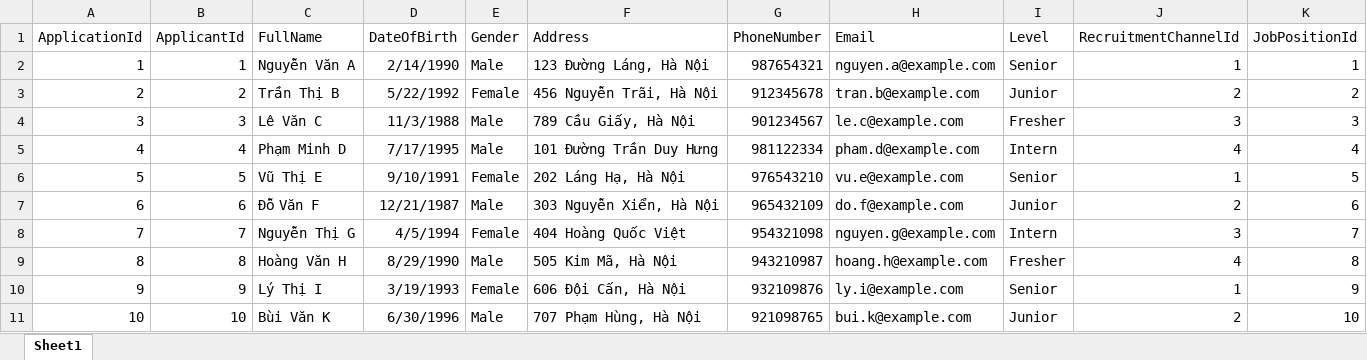
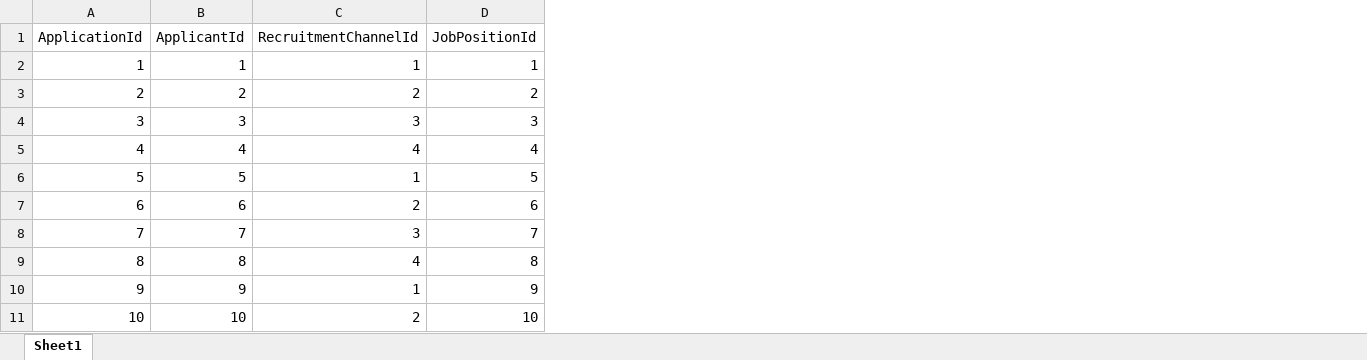
Before and after one commit to DoanDuyThanh71/ToolControlDatabase, an Excel workbook: template Excel/HR/Application.xlsx, sheet Sheet1, drawn as a sheet; only a part is shown; values as stored, in another font and other column widths than the file's, no borders; the diff names each change by its address in the sheet, - before the commit and + after, or states it on an @@ line.

```diff
--- a/template Excel/HR/Application.xlsx (sheet Sheet1)
+++ b/template Excel/HR/Application.xlsx (sheet Sheet1)
-column C (FullName), rows 2-11: Nguyễn Văn A | Trần Thị B | Lê Văn C | Phạm Minh D | Vũ Thị E | Đỗ Văn F | Nguyễn Thị G | Hoàng Văn H | Lý Thị I | Bùi Văn K
-column D (DateOfBirth), rows 2-11: 2/14/1990 | 5/22/1992 | 11/3/1988 | 7/17/1995 | 9/10/1991 | 12/21/1987 | 4/5/1994 | 8/29/1990 | 3/19/1993 | 6/30/1996
-column E (Gender), rows 2-11: Male | Female | Male | Male | Female | Male | Female | Male | Female | Male
-column F (Address), rows 2-11: 123 Đường Láng, Hà Nội | 456 Nguyễn Trãi, Hà Nội | 789 Cầu Giấy, Hà Nội | 101 Đường Trần Duy Hưng | 202 Láng Hạ, Hà Nội | 303 Nguyễn Xiển, Hà Nội | 404 Hoàng Quốc Việt | 505 Kim Mã, Hà Nội | 606 Đội Cấn, Hà Nội | 707 Phạm Hùng, Hà Nội
-column G (PhoneNumber), rows 2-11: 987654321 | 912345678 | 901234567 | 981122334 | 976543210 | 965432109 | 954321098 | 943210987 | 932109876 | 921098765
-column H (Email), rows 2-11: nguyen.a@example.com | tran.b@example.com | le.c@example.com | pham.d@example.com | vu.e@example.com | do.f@example.com | nguyen.g@example.com | hoang.h@example.com | ly.i@example.com | bui.k@example.com
-column I (Level), rows 2-11: Senior | Junior | Fresher | Intern | Senior | Junior | Intern | Fresher | Senior | Junior
```
Also changed, not shown: template Excel/Accountting/KPIAccounting.xlsx, template Excel/Accountting/PerformanceEvaluationAccounting.xlsx, 42 other files.
